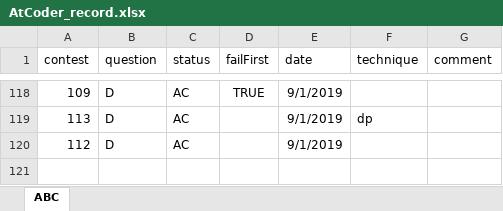
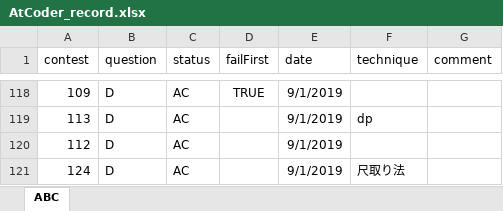
Before and after one commit to KeiShimon/AtCoder, an Excel workbook: AtCoder_record.xlsx, sheet ABC, drawn as a sheet; only a part is shown, gaps mark what is left out; values as stored, in another font and other column widths than the file's, no borders; the diff names each change by its address in the sheet, - before the commit and + after, or states it on an @@ line.

```diff
--- a/AtCoder_record.xlsx (sheet ABC)
+++ b/AtCoder_record.xlsx (sheet ABC)
+row 121: 124 | D | AC |  | 9/1/2019 | 尺取り法
```
Also changed, not shown: 9 other files.
